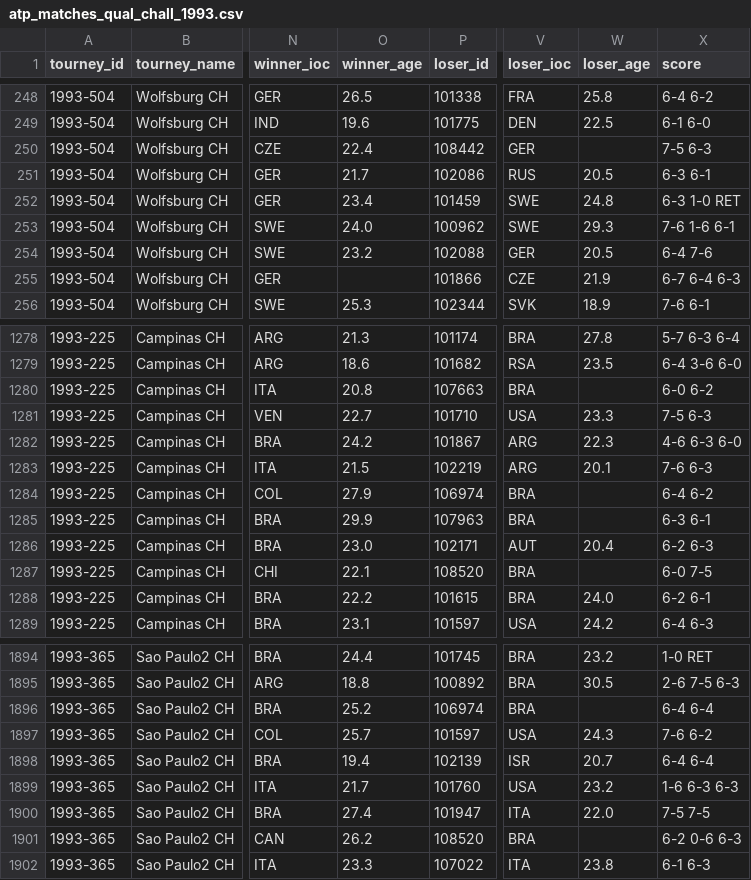
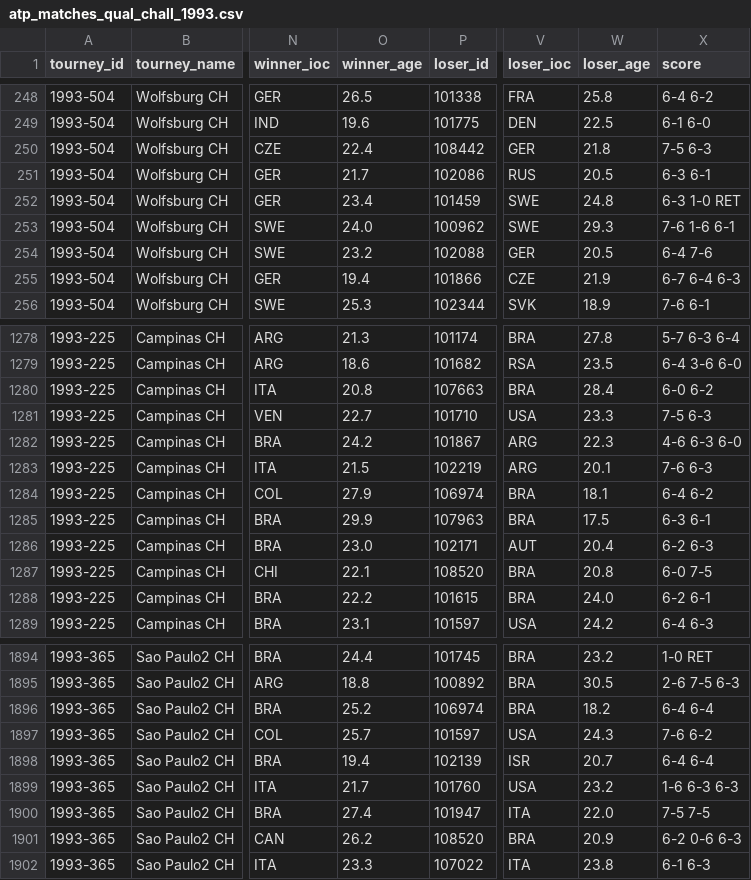
Before and after one commit to JeffSackmann/tennis_atp, a CSV file: atp_matches_qual_chall_1993.csv, drawn as a sheet; only a part is shown, gaps mark what is left out; the diff covers the shown part only; the diff names each change by its address in the sheet, - before the commit and + after, or states it on an @@ line.

Commit message:
fix bad 1993 scores
per #199

```diff
--- a/atp_matches_qual_chall_1993.csv
+++ b/atp_matches_qual_chall_1993.csv
-W250 (loser_age): (empty)
+W250 (loser_age): 21.8
-O255 (winner_age): (empty)
+O255 (winner_age): 19.4
-W1280 (loser_age): (empty)
+W1280 (loser_age): 28.4
-W1284 (loser_age): (empty)
+W1284 (loser_age): 18.1
-W1285 (loser_age): (empty)
+W1285 (loser_age): 17.5
-W1287 (loser_age): (empty)
+W1287 (loser_age): 20.8
-W1896 (loser_age): (empty)
+W1896 (loser_age): 18.2
-W1901 (loser_age): (empty)
+W1901 (loser_age): 20.9
```
Also changed, not shown: 55 edited cells elsewhere in this file, 1 other file.
